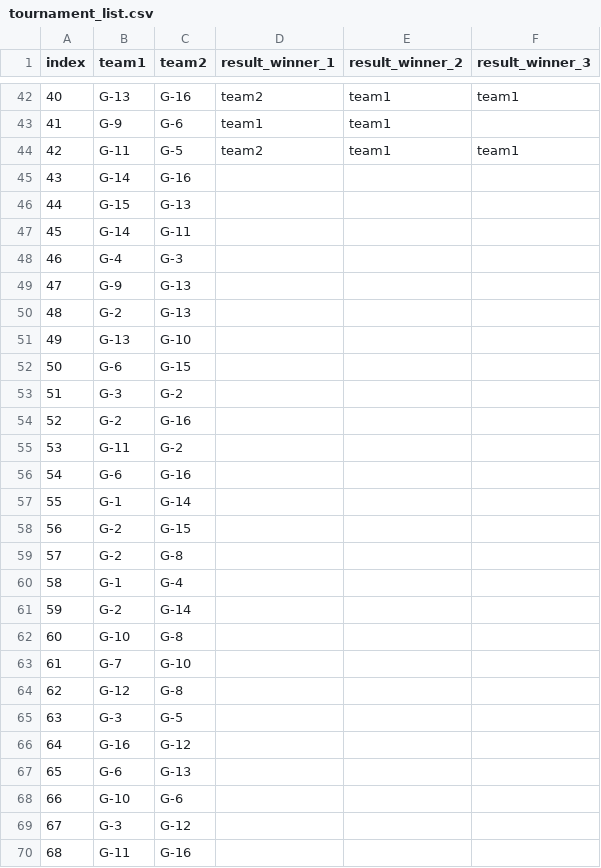
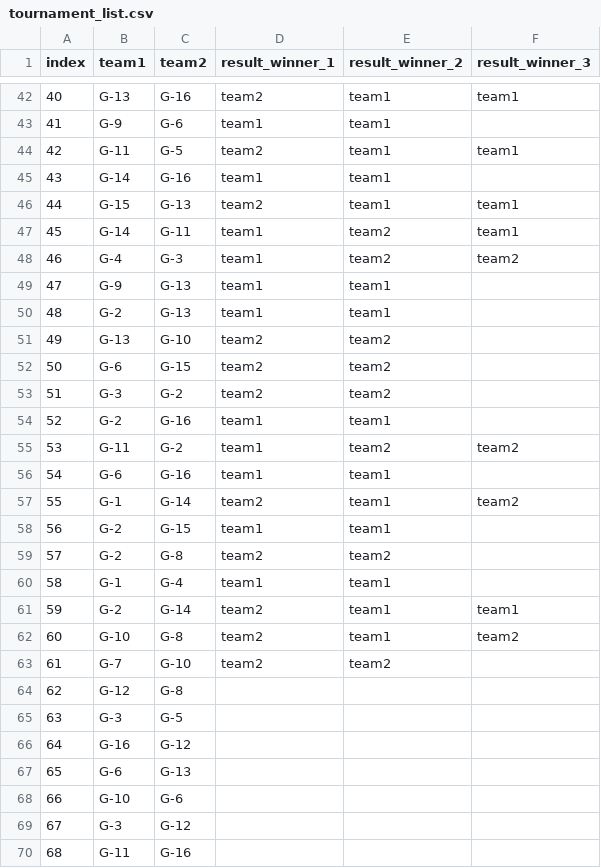
Before and after one commit to ketnas/Bomberman-MDT310, a CSV file: game_data/tournament_list.csv, drawn as a sheet; only a part is shown, gaps mark what is left out.

```diff
--- a/game_data/tournament_list.csv
+++ b/game_data/tournament_list.csv
@@ -44,21 +44,21 @@ index,team1,team2,result_winner_1,result_winner_2,result_winner_3
 42,G-11,G-5,team2,team1,team1
-43,G-14,G-16,,,
-44,G-15,G-13,,,
-45,G-14,G-11,,,
-46,G-4,G-3,,,
-47,G-9,G-13,,,
-48,G-2,G-13,,,
-49,G-13,G-10,,,
-50,G-6,G-15,,,
-51,G-3,G-2,,,
-52,G-2,G-16,,,
-53,G-11,G-2,,,
-54,G-6,G-16,,,
-55,G-1,G-14,,,
-56,G-2,G-15,,,
-57,G-2,G-8,,,
-58,G-1,G-4,,,
-59,G-2,G-14,,,
-60,G-10,G-8,,,
-61,G-7,G-10,,,
+43,G-14,G-16,team1,team1,
+44,G-15,G-13,team2,team1,team1
+45,G-14,G-11,team1,team2,team1
+46,G-4,G-3,team1,team2,team2
+47,G-9,G-13,team1,team1,
+48,G-2,G-13,team1,team1,
+49,G-13,G-10,team2,team2,
+50,G-6,G-15,team2,team2,
+51,G-3,G-2,team2,team2,
+52,G-2,G-16,team1,team1,
+53,G-11,G-2,team1,team2,team2
+54,G-6,G-16,team1,team1,
+55,G-1,G-14,team2,team1,team2
+56,G-2,G-15,team1,team1,
+57,G-2,G-8,team2,team2,
+58,G-1,G-4,team1,team1,
+59,G-2,G-14,team2,team1,team1
+60,G-10,G-8,team2,team1,team2
+61,G-7,G-10,team2,team2,
 62,G-12,G-8,,,
```
Also changed, not shown: game_data/tournament_table.csv.
